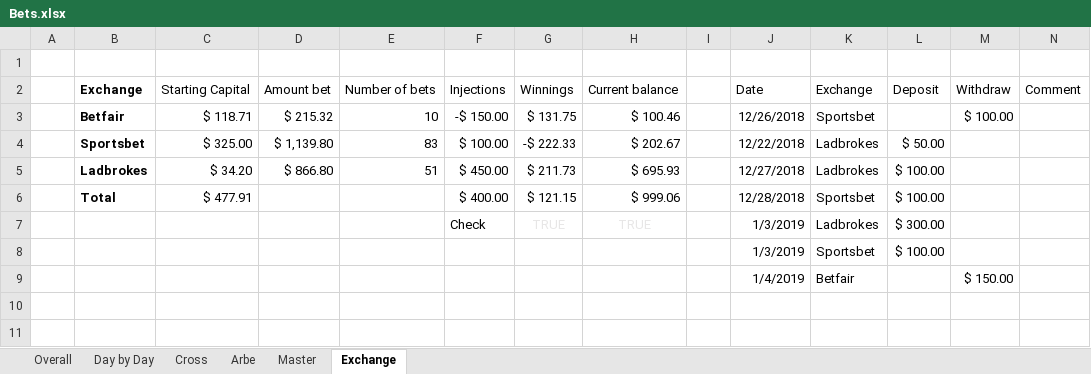
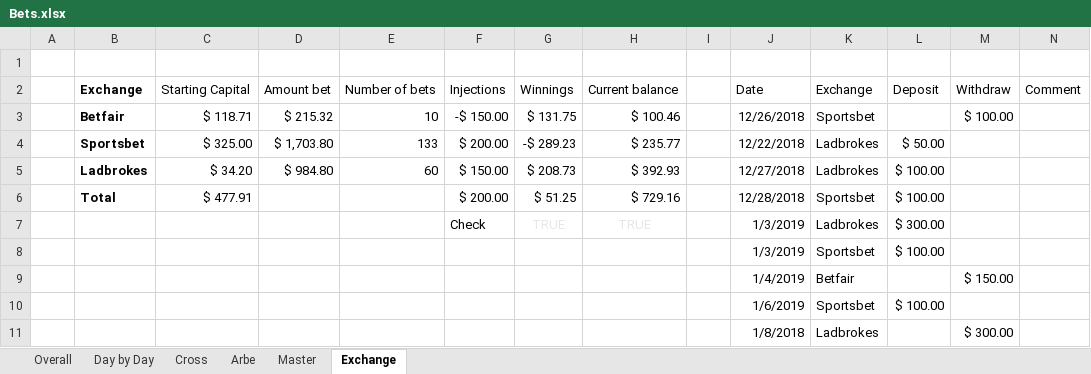
Before and after one commit to johnny-wong/nba_stats, an Excel workbook: Bets.xlsx, sheet Exchange, drawn as a sheet; values as stored, in another font and other column widths than the file's, no borders; conditional formats not drawn; the diff names each change by its address in the sheet, - before the commit and + after, or states it on an @@ line.

```diff
--- a/Bets.xlsx (sheet Exchange)
+++ b/Bets.xlsx (sheet Exchange)
-D4 (Amount bet): $ 1,139.80
+D4 (Amount bet): $ 1,703.80
-E4 (Number of bets): 83
+E4 (Number of bets): 133
-F4 (Injections): $ 100.00
+F4 (Injections): $ 200.00
-G4 (Winnings): -$ 222.33
+G4 (Winnings): -$ 289.23
-H4 (Current balance): $ 202.67
+H4 (Current balance): $ 235.77
-D5 (Amount bet): $ 866.80
+D5 (Amount bet): $ 984.80
-E5 (Number of bets): 51
+E5 (Number of bets): 60
-F5 (Injections): $ 450.00
+F5 (Injections): $ 150.00
-G5 (Winnings): $ 211.73
+G5 (Winnings): $ 208.73
-H5 (Current balance): $ 695.93
+H5 (Current balance): $ 392.93
-F6 (Injections): $ 400.00
+F6 (Injections): $ 200.00
-G6 (Winnings): $ 121.15
+G6 (Winnings): $ 51.25
-H6 (Current balance): $ 999.06
+H6 (Current balance): $ 729.16
+row 10:  |  |  |  |  |  |  |  |  | 1/6/2019 | Sportsbet | $ 100.00
+row 11:  |  |  |  |  |  |  |  |  | 1/8/2018 | Ladbrokes |  | $ 300.00
```
Also changed, not shown: sheet Master, sheet Arbe, sheet Day by Day, sheet Cross, sheet Overall, charts or pictures.
